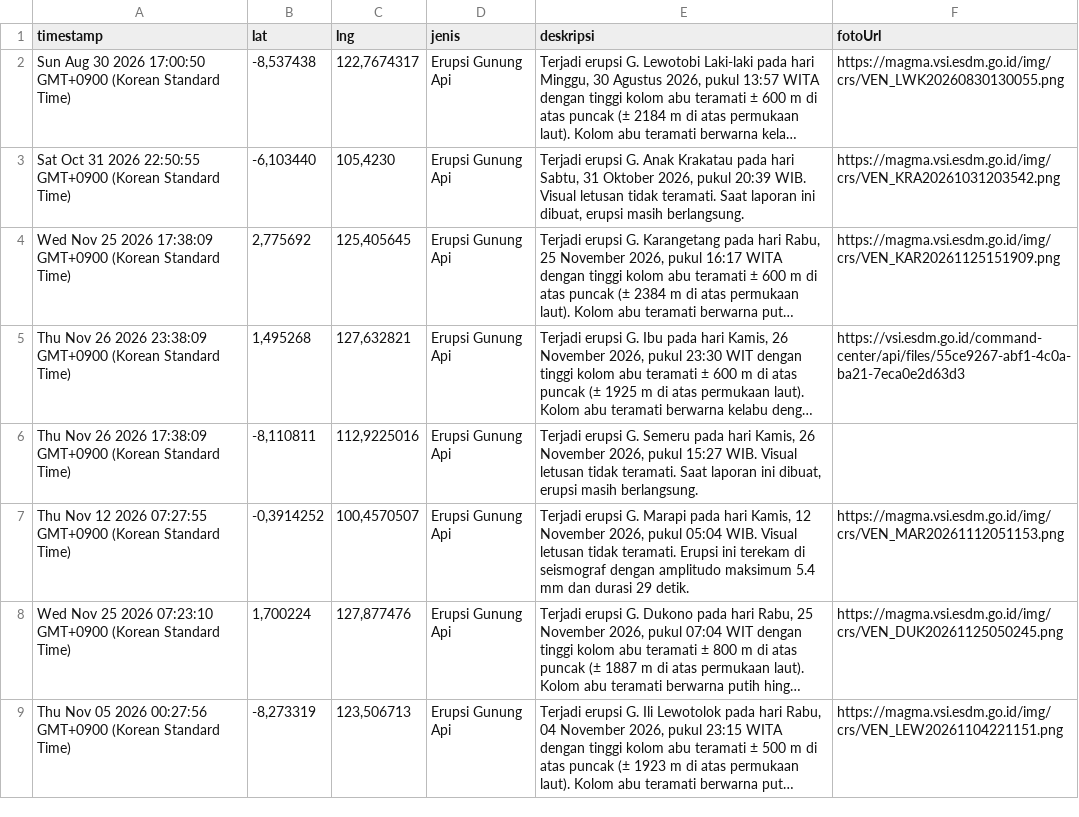
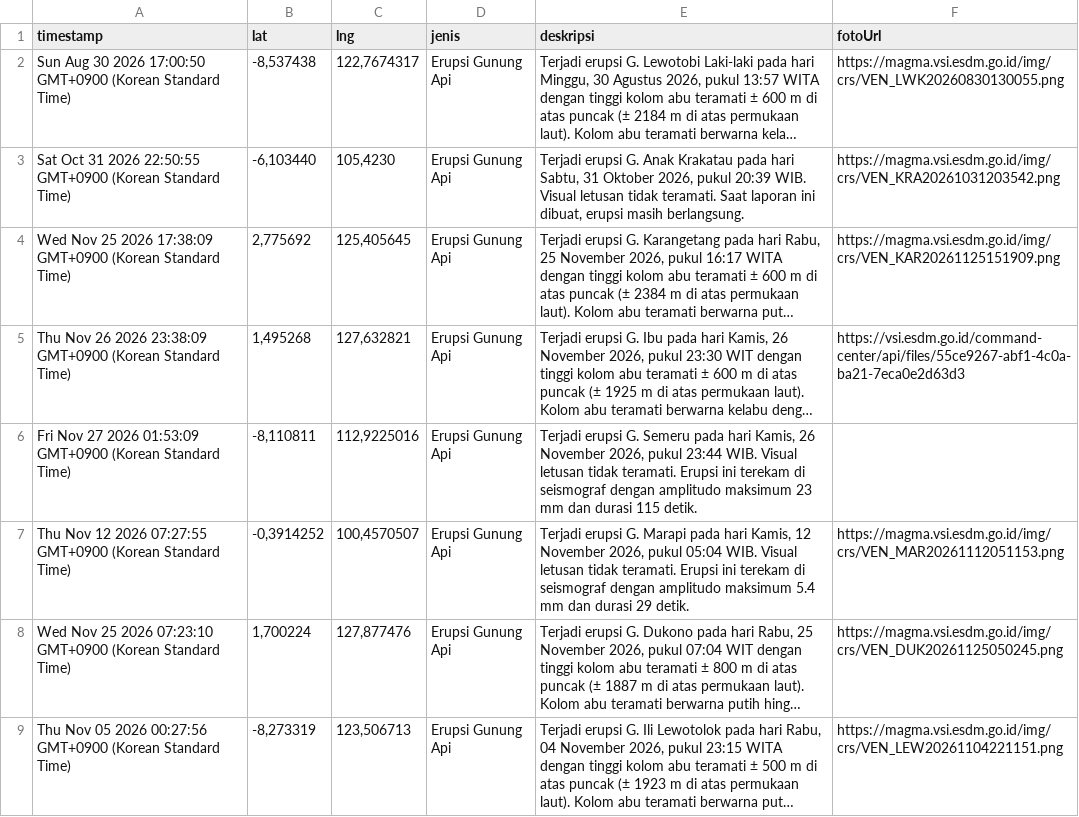
Before and after one commit to gpmlabuangnamrole-cell/Rescue, a CSV file: Laporan Rescue.csv, drawn as a sheet; only a part is shown; long unchanged cells end in …; the diff names each change by its address in the sheet, - before the commit and + after, or states it on an @@ line.

Commit message:
Update Laporan Rescue otomatis dari Google Sheet

```diff
--- a/Laporan Rescue.csv
+++ b/Laporan Rescue.csv
-A6 (timestamp): Thu Nov 26 2026 17:38:09 GMT+0900 (Korean…
+A6 (timestamp): Fri Nov 27 2026 01:53:09 GMT+0900 (Korean…
-E6 (deskripsi): …2026, pukul 15:27 WIB. Visual letusan tidak teramati. Saat laporan ini dibuat, erupsi masih berlangsung.
+E6 (deskripsi): …2026, pukul 23:44 WIB. Visual letusan tidak teramati. Erupsi ini terekam di seismograf dengan amplitudo maksimum 23 mm dan durasi 115 detik.
```
